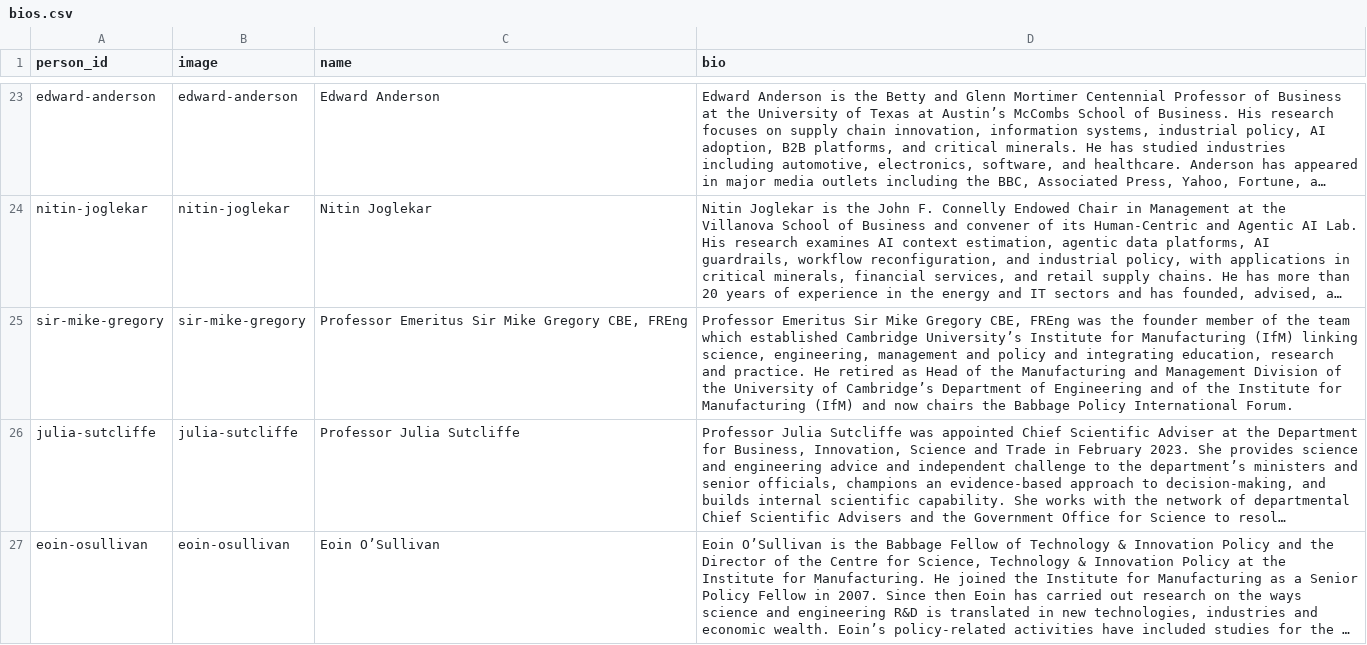
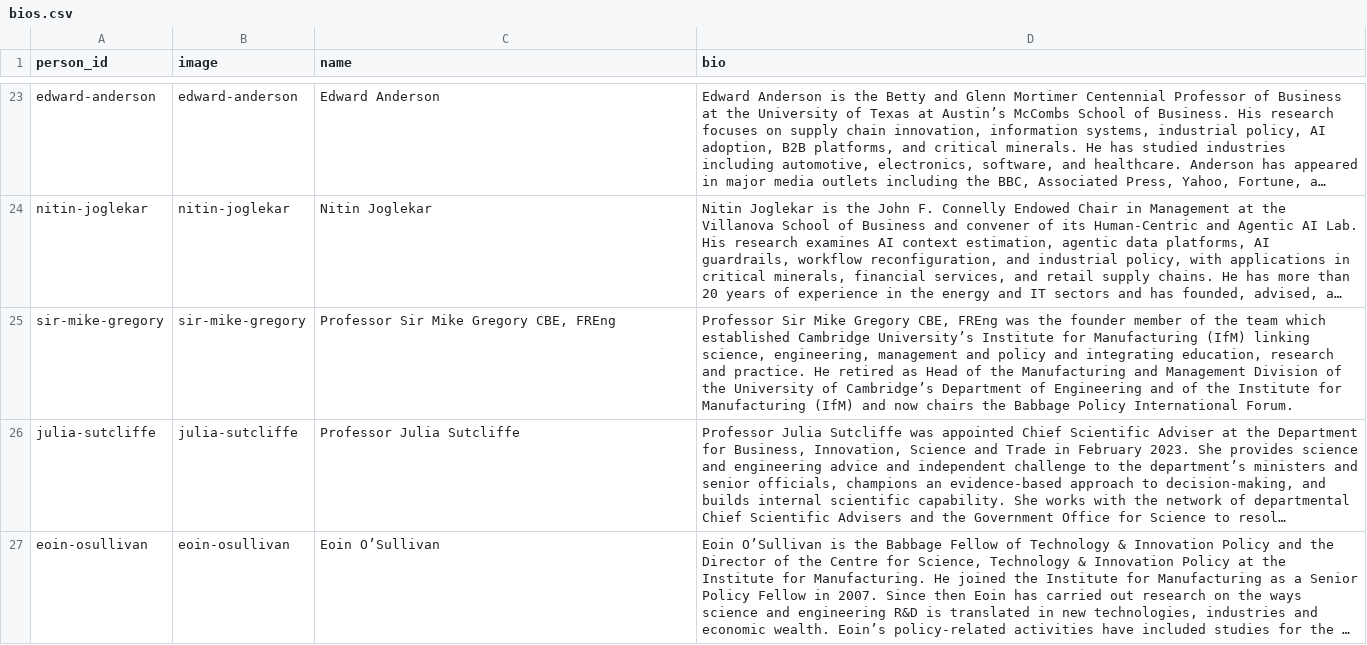
Before and after one commit to OxfordISA/Schedule, a CSV file: data/bios.csv, drawn as a sheet; only a part is shown, gaps mark what is left out; long unchanged cells end in …; the diff names each change by its address in the sheet, - before the commit and + after, or states it on an @@ line.

```diff
--- a/data/bios.csv
+++ b/data/bios.csv
-C25 (name): Professor Emeritus Sir Mike Gregory CBE, FREng
+C25 (name): Professor Sir Mike Gregory CBE, FREng
-D25 (bio): Professor Emeritus Sir Mike…
+D25 (bio): Professor Sir Mike…
```
Also changed, not shown: data/excursion-program.csv, data/panels.csv, 3 other files.
